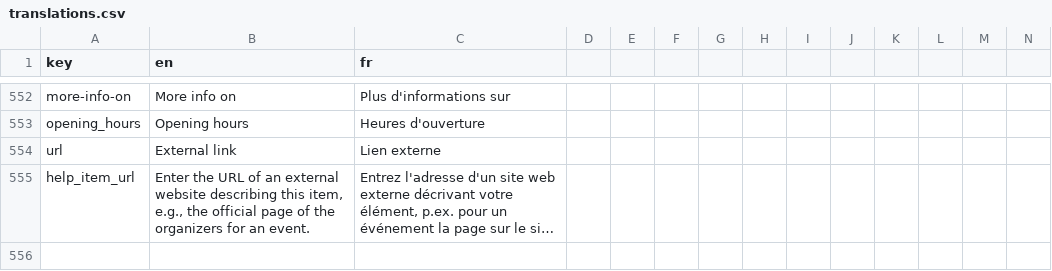
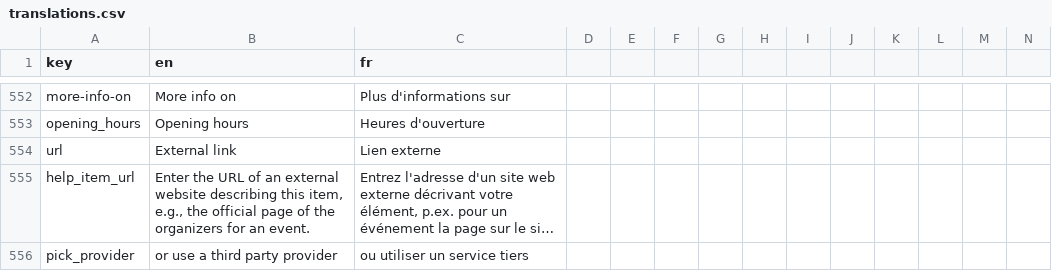
Before and after one commit to shareish/shareish, a CSV file: frontend/src/locales/translations.csv, drawn as a sheet; only a part is shown, gaps mark what is left out; long unchanged cells end in …; rows hold the shown columns only; the diff names each change by its address in the sheet, - before the commit and + after, or states it on an @@ line.

Commit message:
django-allauth + google providers

```diff
--- a/frontend/src/locales/translations.csv
+++ b/frontend/src/locales/translations.csv
+row 556: pick_provider | or use a third party provider | ou utiliser un service tiers
```
Also changed, not shown: 10 other files.
